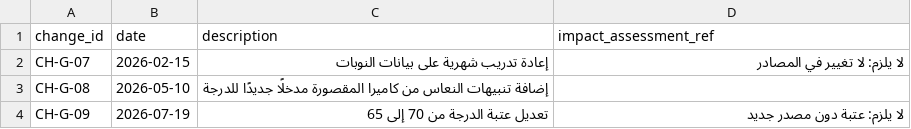
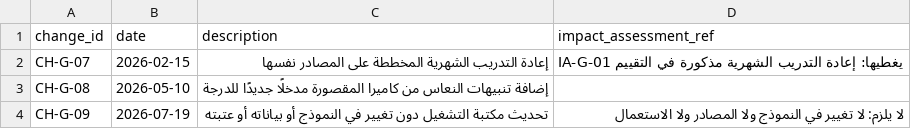
Before and after one commit to SDAIAAcademy/lds-aig-304, a CSV file: labs/files/evidence/records/ghafwa_changes.csv, drawn as a sheet.

```diff
--- a/labs/files/evidence/records/ghafwa_changes.csv
+++ b/labs/files/evidence/records/ghafwa_changes.csv
@@ -1,4 +1,4 @@
 change_id,date,description,impact_assessment_ref
-CH-G-07,2026-02-15,إعادة تدريب شهرية على بيانات النوبات,لا يلزم: لا تغيير في المصادر
+CH-G-07,2026-02-15,إعادة التدريب الشهرية المخططة على المصادر نفسها,IA-G-01 يغطيها: إعادة التدريب الشهرية مذكورة في التقييم
 CH-G-08,2026-05-10,إضافة تنبيهات النعاس من كاميرا المقصورة مدخلًا جديدًا للدرجة,
-CH-G-09,2026-07-19,تعديل عتبة الدرجة من 70 إلى 65,لا يلزم: عتبة دون مصدر جديد
+CH-G-09,2026-07-19,تحديث مكتبة التشغيل دون تغيير في النموذج أو بياناته أو عتبته,لا يلزم: لا تغيير في النموذج ولا المصادر ولا الاستعمال
```
Also changed, not shown: labs/files/evidence/_history.csv, labs/files/evidence/records/ayyuq_weekly_monitoring.csv, 13 other files.
